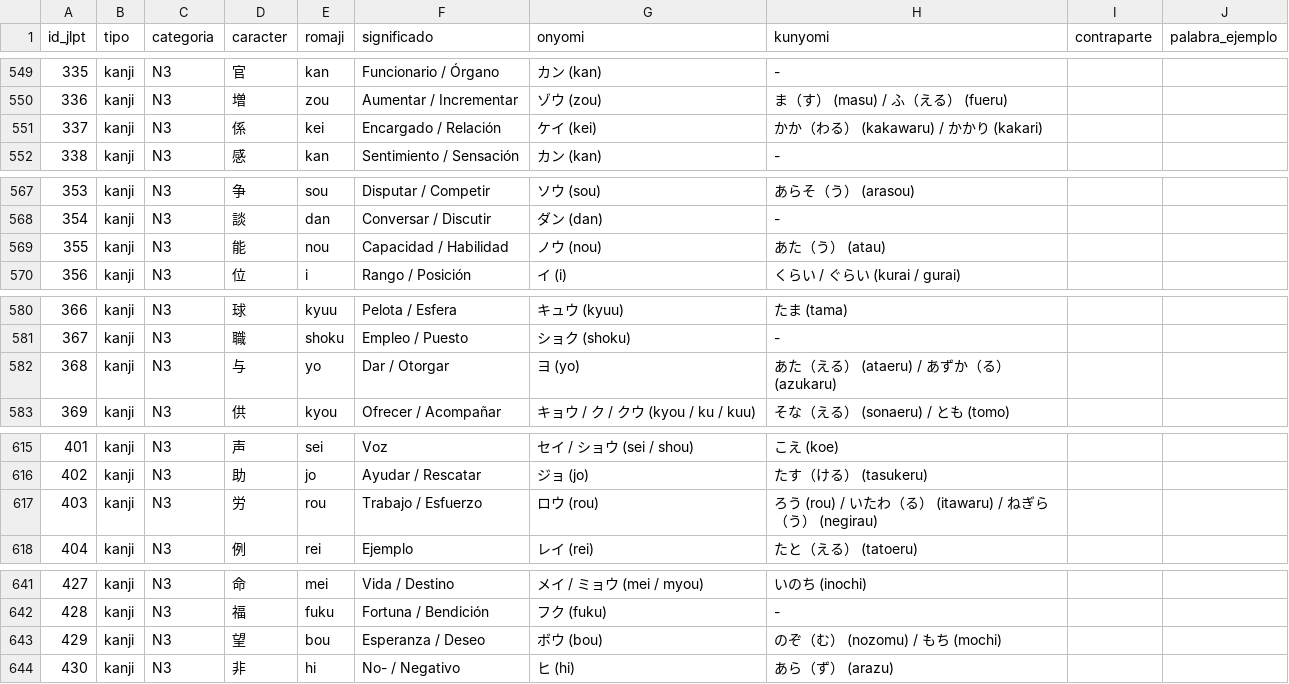
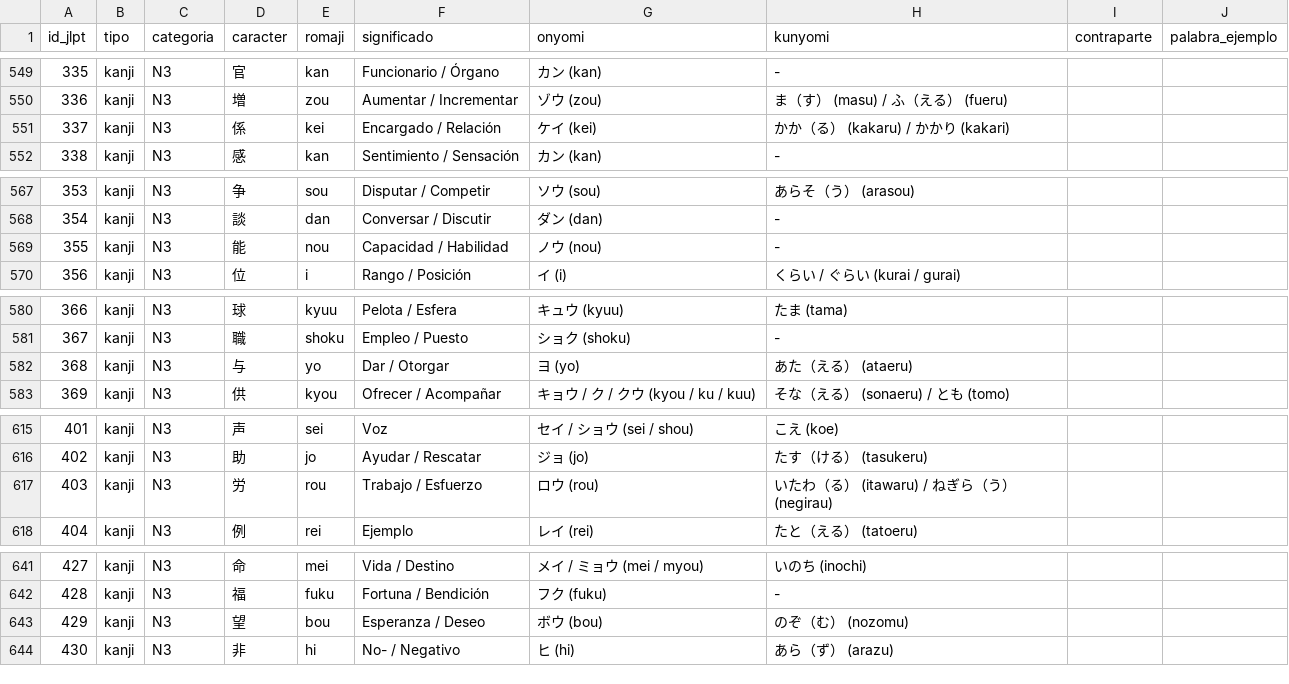
Before and after one commit to Sulegnazer0/KanjiFlow, a CSV file: datos.csv, drawn as a sheet; only a part is shown, gaps mark what is left out; the diff covers the shown part only.

```diff
--- a/datos.csv
+++ b/datos.csv
@@ -550,3 +550,3 @@ id_jlpt,tipo,categoria,caracter,romaji,significado,onyomi,kunyomi,contraparte,pa
 336,kanji,N3,増,zou,Aumentar / Incrementar,ゾウ (zou),ま（す） (masu) / ふ（える） (fueru),,
-337,kanji,N3,係,kei,Encargado / Relación,ケイ (kei),かか（わる） (kakawaru) / かかり (kakari),,
+337,kanji,N3,係,kei,Encargado / Relación,ケイ (kei),かか（る） (kakaru) / かかり (kakari),,
 338,kanji,N3,感,kan,Sentimiento / Sensación,カン (kan),-,,
@@ -568,3 +568,3 @@ id_jlpt,tipo,categoria,caracter,romaji,significado,onyomi,kunyomi,contraparte,pa
 354,kanji,N3,談,dan,Conversar / Discutir,ダン (dan),-,,
-355,kanji,N3,能,nou,Capacidad / Habilidad,ノウ (nou),あた（う） (atau),,
+355,kanji,N3,能,nou,Capacidad / Habilidad,ノウ (nou),-,,
 356,kanji,N3,位,i,Rango / Posición,イ (i),くらい / ぐらい (kurai / gurai),,
@@ -581,3 +581,3 @@ id_jlpt,tipo,categoria,caracter,romaji,significado,onyomi,kunyomi,contraparte,pa
 367,kanji,N3,職,shoku,Empleo / Puesto,ショク (shoku),-,,
-368,kanji,N3,与,yo,Dar / Otorgar,ヨ (yo),あた（える） (ataeru) / あずか（る） (azukaru),,
+368,kanji,N3,与,yo,Dar / Otorgar,ヨ (yo),あた（える） (ataeru),,
 369,kanji,N3,供,kyou,Ofrecer / Acompañar,キョウ / ク / クウ (kyou / ku / kuu),そな（える） (sonaeru) / とも (tomo),,
@@ -616,3 +616,3 @@ id_jlpt,tipo,categoria,caracter,romaji,significado,onyomi,kunyomi,contraparte,pa
 402,kanji,N3,助,jo,Ayudar / Rescatar,ジョ (jo),たす（ける） (tasukeru),,
-403,kanji,N3,労,rou,Trabajo / Esfuerzo,ロウ (rou),ろう (rou) / いたわ（る） (itawaru) / ねぎら（う） (negirau),,
+403,kanji,N3,労,rou,Trabajo / Esfuerzo,ロウ (rou),いたわ（る） (itawaru) / ねぎら（う） (negirau),,
 404,kanji,N3,例,rei,Ejemplo,レイ (rei),たと（える） (tatoeru),,
@@ -642,3 +642,3 @@ id_jlpt,tipo,categoria,caracter,romaji,significado,onyomi,kunyomi,contraparte,pa
 428,kanji,N3,福,fuku,Fortuna / Bendición,フク (fuku),-,,
-429,kanji,N3,望,bou,Esperanza / Deseo,ボウ (bou),のぞ（む） (nozomu) / もち (mochi),,
+429,kanji,N3,望,bou,Esperanza / Deseo,ボウ (bou),のぞ（む） (nozomu),,
 430,kanji,N3,非,hi,No- / Negativo,ヒ (hi),あら（ず） (arazu),,
```
Also changed, not shown: 15 edited cells elsewhere in this file, 6 other files.
